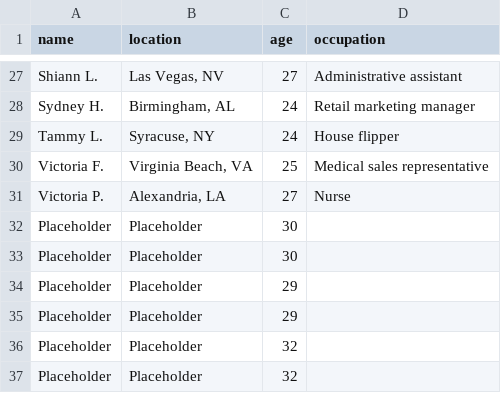
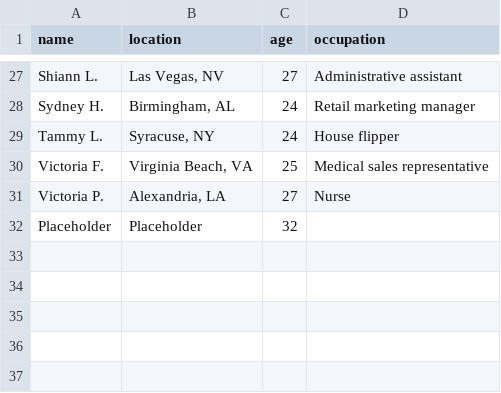
Before and after one commit to marguerrrite/rosie, a CSV file: src/components/Bachelor/data/bachelor-cosmo-ages.csv, drawn as a sheet; only a part is shown, gaps mark what is left out; the diff names each change by its address in the sheet, - before the commit and + after, or states it on an @@ line.

Commit message:
Bachelor: add contestant histogram to modal

```diff
--- a/src/components/Bachelor/data/bachelor-cosmo-ages.csv
+++ b/src/components/Bachelor/data/bachelor-cosmo-ages.csv
-row 32: Placeholder | Placeholder | 30
-row 33: Placeholder | Placeholder | 30
-row 34: Placeholder | Placeholder | 29
-row 35: Placeholder | Placeholder | 29
-row 36: Placeholder | Placeholder | 32
```
Also changed, not shown: 22 other files.
